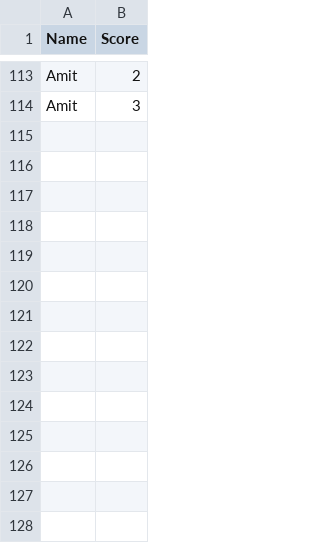
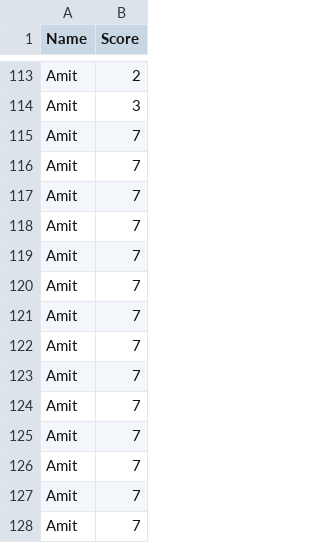
Before and after one commit to amitsabban/First-Project_Snake-Game, a CSV file: Score_Board.csv, drawn as a sheet; only a part is shown, gaps mark what is left out; the diff names each change by its address in the sheet, - before the commit and + after, or states it on an @@ line.

```diff
--- a/Score_Board.csv
+++ b/Score_Board.csv
+row 115: Amit | 7
+row 116: Amit | 7
+row 117: Amit | 7
+row 118: Amit | 7
+row 119: Amit | 7
+row 120: Amit | 7
+row 121: Amit | 7
+row 122: Amit | 7
+row 123: Amit | 7
+row 124: Amit | 7
+row 125: Amit | 7
+row 126: Amit | 7
+row 127: Amit | 7
+row 128: Amit | 7
```
Also changed, not shown: 2 other files.
